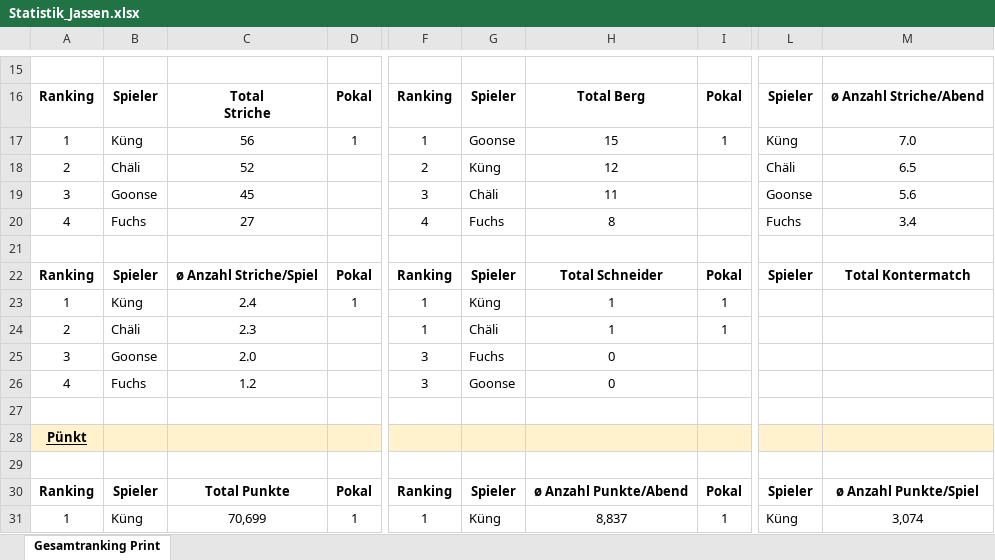
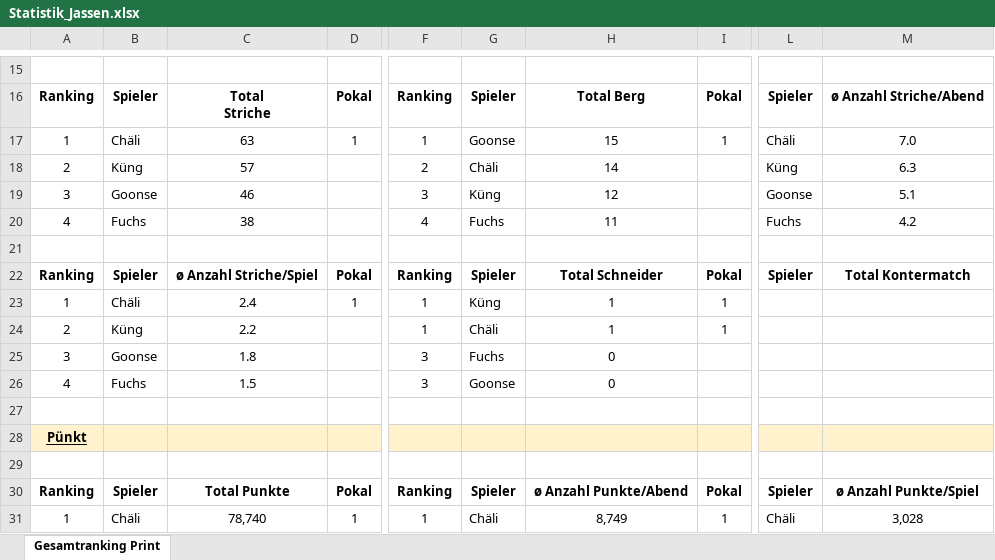
Before and after one commit to yveskeller79-debug/Gesamtranking, an Excel workbook: Statistik_Jassen.xlsx, sheet Gesamtranking Print, drawn as a sheet; only a part is shown, gaps mark what is left out; values as stored, in another font and other column widths than the file's, no borders; charts and pictures and conditional formats not drawn; the diff covers the shown part only; the diff names each change by its address in the sheet, - before the commit and + after, or states it on an @@ line.

```diff
--- a/Statistik_Jassen.xlsx (sheet Gesamtranking Print)
+++ b/Statistik_Jassen.xlsx (sheet Gesamtranking Print)
-B17: Küng
+B17: Chäli
-C17: 56
+C17: 63
-L17: Küng
+L17: Chäli
-B18: Chäli
+B18: Küng
-C18: 52
+C18: 57
-G18: Küng
+G18: Chäli
-H18: 12
+H18: 14
-L18: Chäli
+L18: Küng
-M18: 6.5
+M18: 6.3
-C19: 45
+C19: 46
-G19: Chäli
+G19: Küng
-H19: 11
+H19: 12
-M19: 5.6
+M19: 5.1
-C20: 27
+C20: 38
-H20: 8
+H20: 11
-M20: 3.4
+M20: 4.2
-B23: Küng
+B23: Chäli
-B24: Chäli
+B24: Küng
-C24: 2.3
+C24: 2.2
-C25: 2.0
+C25: 1.8
-C26: 1.2
+C26: 1.5
-B31: Küng
+B31: Chäli
-C31: 70,699
+C31: 78,740
-G31: Küng
+G31: Chäli
-H31: 8,837
+H31: 8,749
-L31: Küng
+L31: Chäli
-M31: 3,074
+M31: 3,028
```
Also changed, not shown: 8 added rows, 8 removed rows and 103 edited cells elsewhere in this sheet, charts or pictures, 1 other file.
